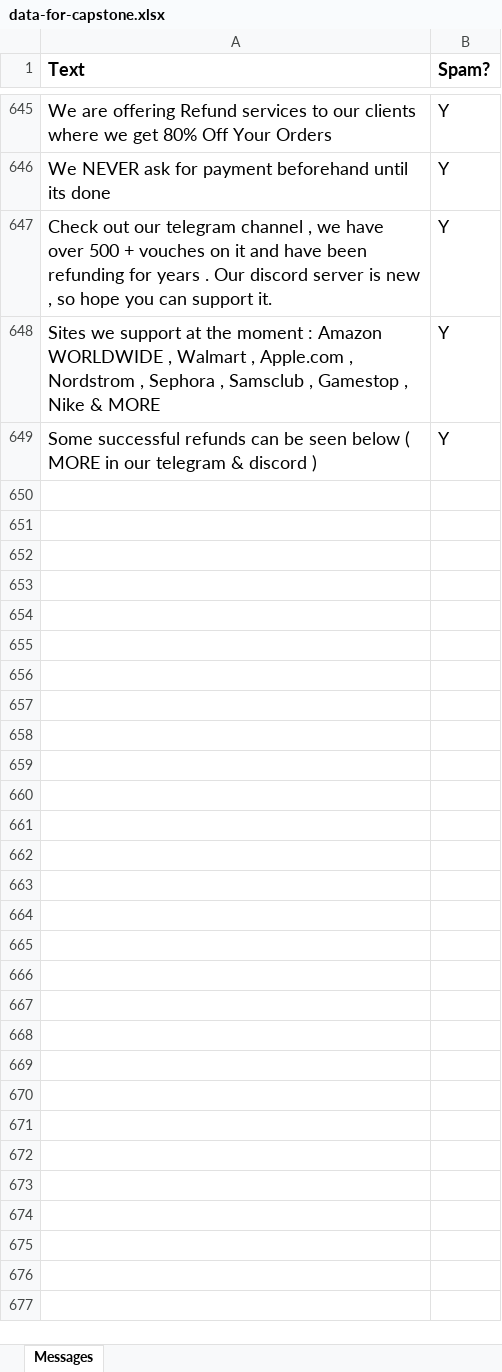
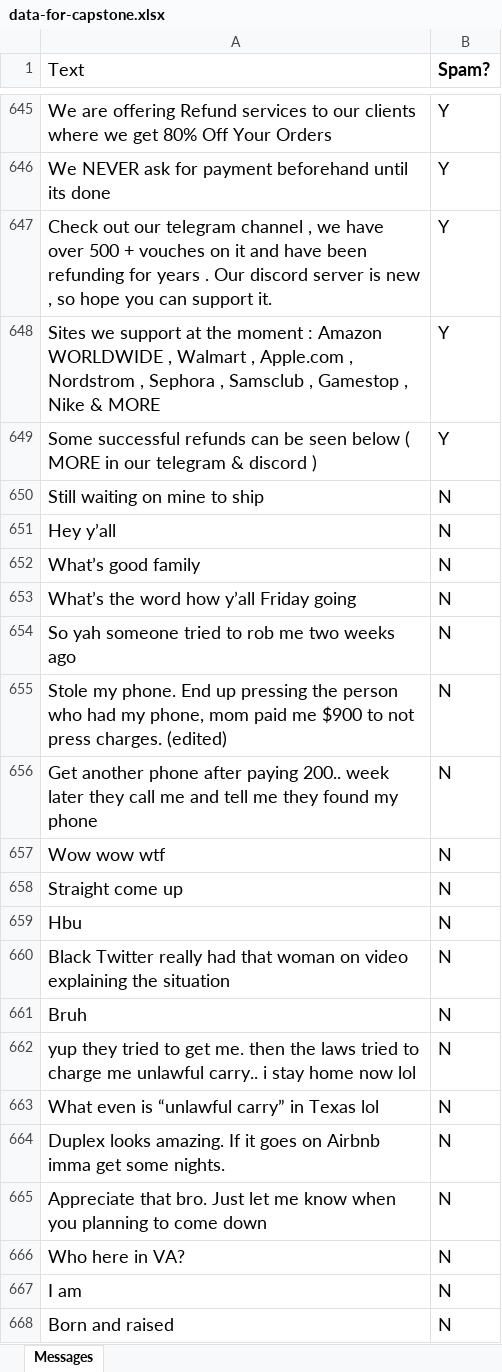
Before and after one commit to tamarafrances/Discord-Spam-Detector, an Excel workbook: Data/data-for-capstone.xlsx, sheet Messages, drawn as a sheet; only a part is shown, gaps mark what is left out; values as stored, in another font and other column widths than the file's, no borders; charts and pictures not drawn; the diff covers the shown part only; the diff names each change by its address in the sheet, - before the commit and + after, or states it on an @@ line.

```diff
--- a/Data/data-for-capstone.xlsx (sheet Messages)
+++ b/Data/data-for-capstone.xlsx (sheet Messages)
-A1 bold: on
+A1 bold: off
+row 650: Still waiting on mine to ship | N
+row 651: Hey y’all | N
+row 652: What’s good family | N
+row 653: What’s the word how y’all Friday going | N
+row 654: So yah someone tried to rob me two weeks ago | N
+row 655: Stole my phone. End up pressing the person who had my phone, mom paid me $900 to not press charges. (edited) | N
+row 656: Get another phone after paying 200.. week later they call me and tell me they found my phone | N
+row 657: Wow wow wtf | N
+row 658: Straight come up | N
+row 659: Hbu | N
+row 660: Black Twitter really had that woman on video explaining the situation | N
+row 661: Bruh | N
+row 662: yup they tried to get me. then the laws tried to charge me unlawful carry.. i stay home now lol | N
+row 663: What even is “unlawful carry” in Texas lol | N
+row 664: Duplex looks amazing. If it goes on Airbnb imma get some nights. | N
+row 665: Appreciate that bro. Just let me know when you planning to come down | N
+row 666: Who here in VA? | N
+row 667: I am | N
+row 668: Born and raised | N
```
Also changed, not shown: 230 added rows and cell formats elsewhere in this sheet, 14 other files.
